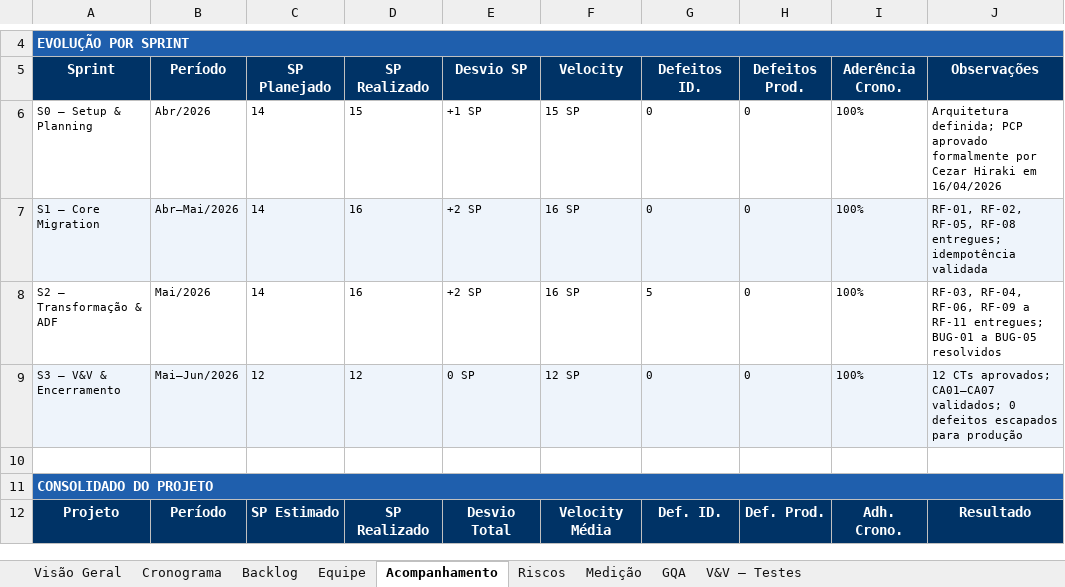
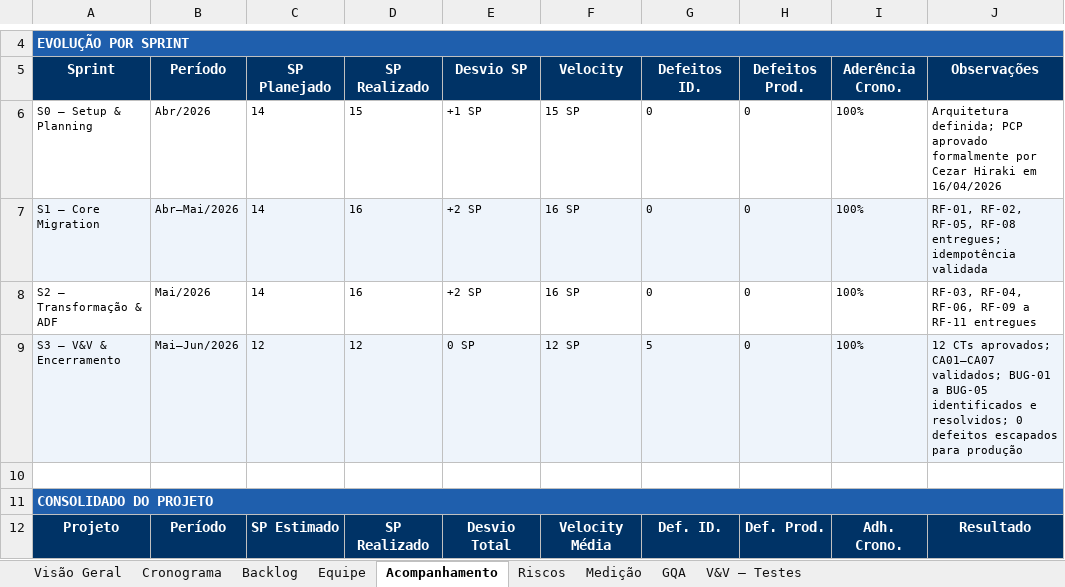
Before and after one commit to abraao05/MPS-repository, an Excel workbook: mps-nivel-c/oficial/04_registros/AASP_Automacao-Governanca/GEST-AASPGOV01_Planilha-de-Gestao-do-Projeto.xlsx, sheet Acompanhamento, drawn as a sheet; only a part is shown, gaps mark what is left out; values as stored, in another font and other column widths than the file's, no borders; the diff names each change by its address in the sheet, - before the commit and + after, or states it on an @@ line.

```diff
--- a/mps-nivel-c/oficial/04_registros/AASP_Automacao-Governanca/GEST-AASPGOV01_Planilha-de-Gestao-do-Projeto.xlsx (sheet Acompanhamento)
+++ b/mps-nivel-c/oficial/04_registros/AASP_Automacao-Governanca/GEST-AASPGOV01_Planilha-de-Gestao-do-Projeto.xlsx (sheet Acompanhamento)
-G8 (Defeitos ID.): 5
+G8 (Defeitos ID.): 0
-J8 (Observações): …a RF-11 entregues; BUG-01 a BUG-05 resolvidos
+J8 (Observações): …a RF-11 entregues
-G9 (Defeitos ID.): 0
+G9 (Defeitos ID.): 5
-J9 (Observações): …CA01–CA07 validados; 0 defeitos…
+J9 (Observações): …CA01–CA07 validados; BUG-01 a BUG-05 identificados e resolvidos; 0 defeitos…
```
Also changed, not shown: sheet Equipe, sheet GQA, sheet Visão Geral.
